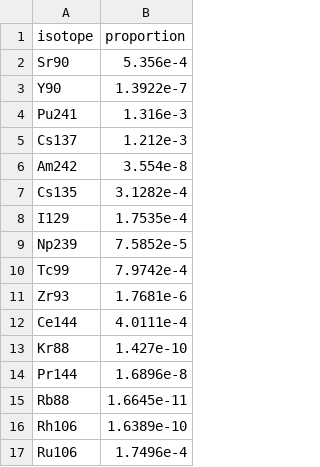
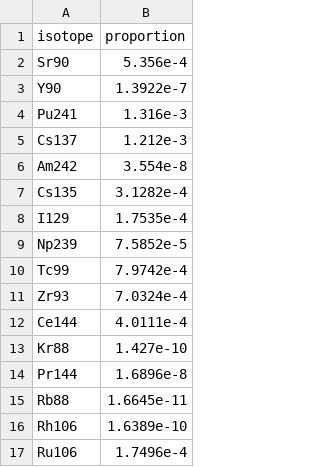
Before and after one commit to ekneale/SNF-simulations, a CSV file: src/snf_simulations/data/reactor_data/sizewell.csv, drawn as a sheet.

```diff
--- a/src/snf_simulations/data/reactor_data/sizewell.csv
+++ b/src/snf_simulations/data/reactor_data/sizewell.csv
@@ -10,3 +10,3 @@ Np239,7.5852e-5
 Tc99,7.9742e-4
-Zr93,1.7681e-6
+Zr93,7.0324e-4
 Ce144,4.0111e-4
```
Also changed, not shown: src/snf_simulations/data/reactor_data/hartlepool.csv, 2 other files.
